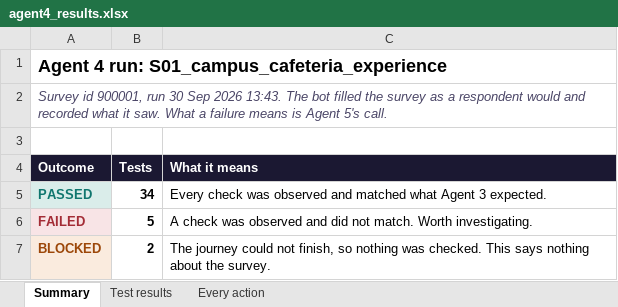
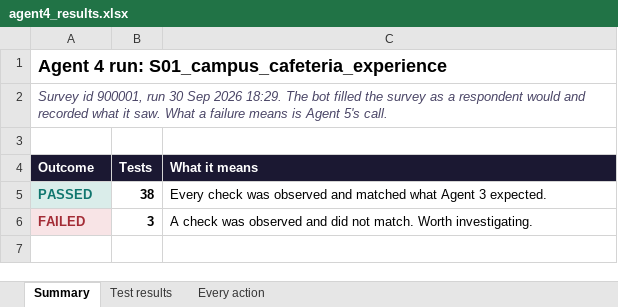
Before and after one commit to anmolisb/Escalant_SurveyProgramming, an Excel workbook: out/S01_campus_cafeteria_experience/agent4/agent4_results.xlsx, sheet Summary, drawn as a sheet; values as stored, in another font and other column widths than the file's, no borders; the diff names each change by its address in the sheet, - before the commit and + after, or states it on an @@ line.

```diff
--- a/out/S01_campus_cafeteria_experience/agent4/agent4_results.xlsx (sheet Summary)
+++ b/out/S01_campus_cafeteria_experience/agent4/agent4_results.xlsx (sheet Summary)
-A2 (Outcome): …Sep 2026 13:43. The bot…
+A2 (Outcome): …Sep 2026 18:29. The bot…
-B5 (Tests): 34
+B5 (Tests): 38
-B6 (Tests): 5
+B6 (Tests): 3
-row 7: BLOCKED | 2 | The journey could not finish, so nothing was checked. This says nothing about the survey.
```
Also changed, not shown: sheet Every action, sheet Test results, out/S01_campus_cafeteria_experience/agent3/agent3_review.xlsx, out/S01_campus_cafeteria_experience/agent3/agent3_test_cases_for_review.xlsx, 43 other files.
